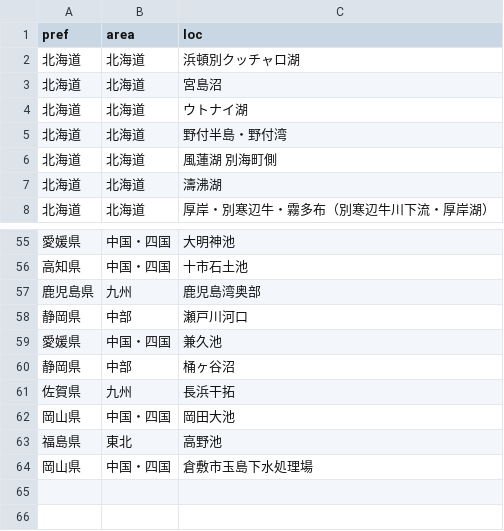
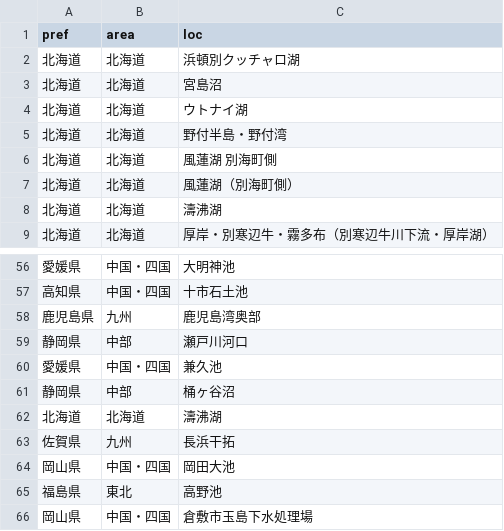
Before and after one commit to igproj-fusion/BirdMigratory, a CSV file: PrefAreaLoc.csv, drawn as a sheet; only a part is shown, gaps mark what is left out.

Commit message:
Update PrefAreaLoc.csv

```diff
--- a/PrefAreaLoc.csv
+++ b/PrefAreaLoc.csv
@@ -6,2 +6,3 @@
 "北海道","北海道","風蓮湖 別海町側"
+"北海道","北海道","風蓮湖（別海町側）"
 "北海道","北海道","濤沸湖"
@@ -60,2 +61,3 @@
 "静岡県","中部","桶ヶ谷沼"
+"北海道","北海道","濤沸湖"
 "佐賀県","九州","長浜干拓"
```
